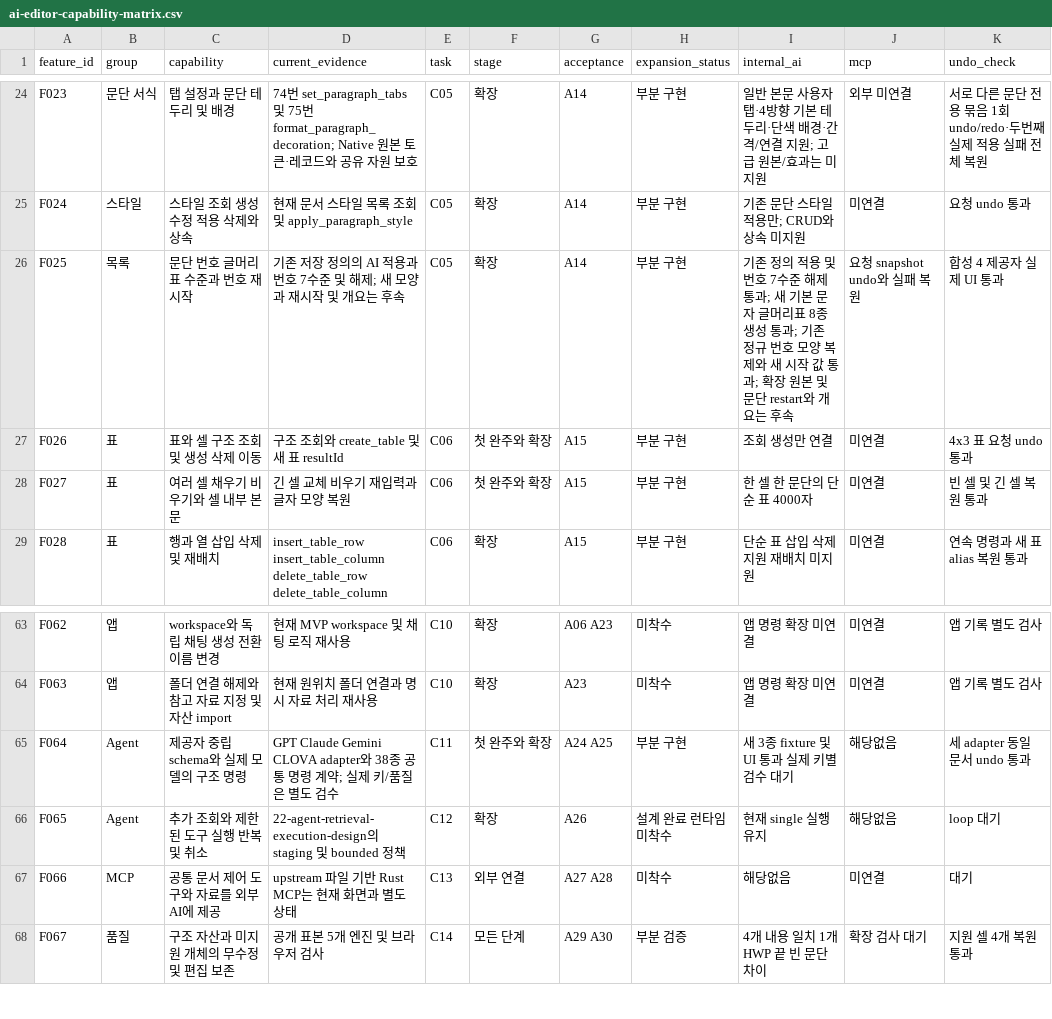
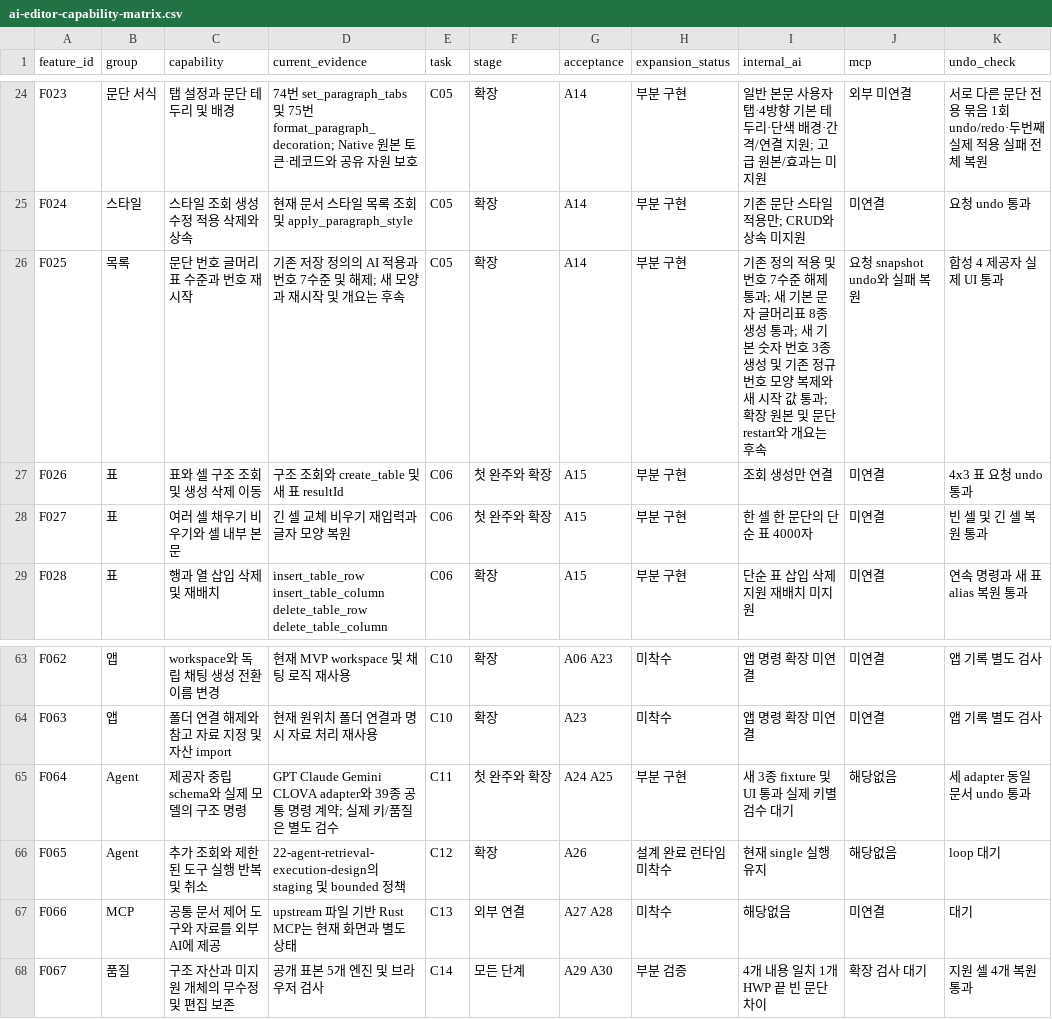
Before and after one commit to jjome/jueony, a CSV file: docs/ai-editor-capability-matrix.csv, drawn as a sheet; only a part is shown, gaps mark what is left out; the diff names each change by its address in the sheet, - before the commit and + after, or states it on an @@ line.

Commit message:
feat(agent): create basic numbered lists without rewriting existing resources

```diff
--- a/docs/ai-editor-capability-matrix.csv
+++ b/docs/ai-editor-capability-matrix.csv
-I26 (internal_ai): …통과; 기존 정…
+I26 (internal_ai): …통과; 새 기본 숫자 번호 3종 생성 및 기존 정…
-D65 (current_evidence): …CLOVA adapter와 38종 공통…
+D65 (current_evidence): …CLOVA adapter와 39종 공통…
```
Also changed, not shown: 40 other files.
